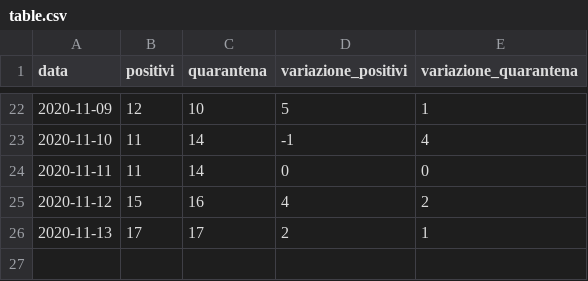
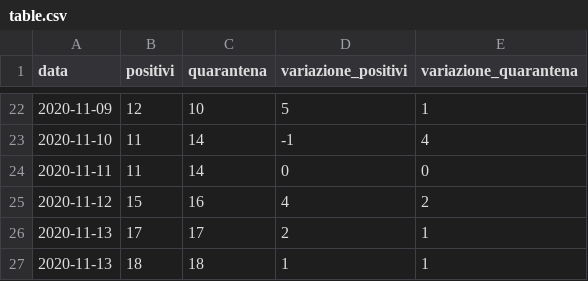
Before and after one commit to AKILL97/Datasets-COVID-19, a CSV file: table.csv, drawn as a sheet; only a part is shown, gaps mark what is left out; the diff names each change by its address in the sheet, - before the commit and + after, or states it on an @@ line.

Commit message:
Update table.csv

```diff
--- a/table.csv
+++ b/table.csv
+row 27: 2020-11-13 | 18 | 18 | 1 | 1
```
